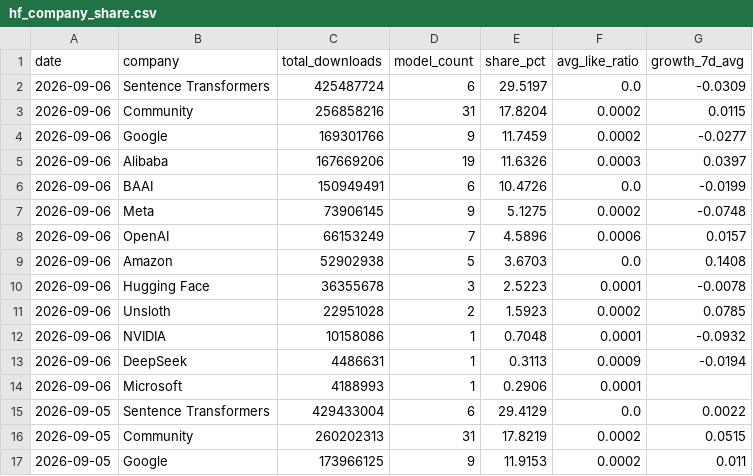
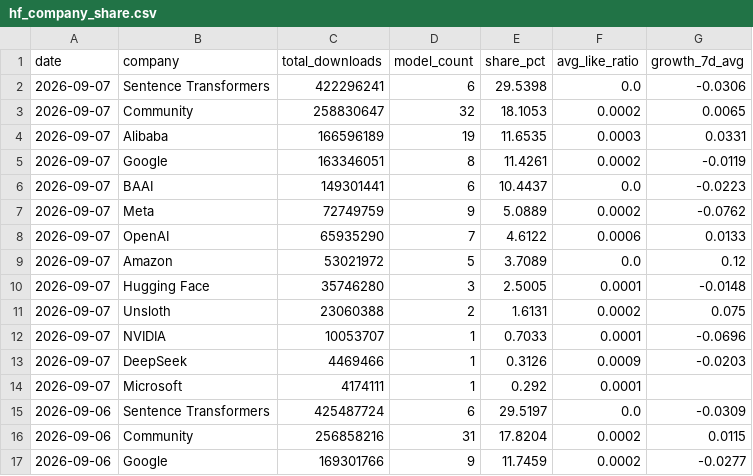
Before and after one commit to AlexLS8888/AI-Dashboard-public, a CSV file: dashboard/data/hf_company_share.csv, drawn as a sheet; only a part is shown; the shorter side is filled out with more unchanged rows.

```diff
--- a/dashboard/data/hf_company_share.csv
+++ b/dashboard/data/hf_company_share.csv
@@ -1,2 +1,15 @@
 date,company,total_downloads,model_count,share_pct,avg_like_ratio,growth_7d_avg
+2026-09-07,Sentence Transformers,422296241,6,29.5398,0.0,-0.0306
+2026-09-07,Community,258830647,32,18.1053,0.0002,0.0065
+2026-09-07,Alibaba,166596189,19,11.6535,0.0003,0.0331
+2026-09-07,Google,163346051,8,11.4261,0.0002,-0.0119
+2026-09-07,BAAI,149301441,6,10.4437,0.0,-0.0223
+2026-09-07,Meta,72749759,9,5.0889,0.0002,-0.0762
+2026-09-07,OpenAI,65935290,7,4.6122,0.0006,0.0133
+2026-09-07,Amazon,53021972,5,3.7089,0.0,0.12
+2026-09-07,Hugging Face,35746280,3,2.5005,0.0001,-0.0148
+2026-09-07,Unsloth,23060388,2,1.6131,0.0002,0.075
+2026-09-07,NVIDIA,10053707,1,0.7033,0.0001,-0.0696
+2026-09-07,DeepSeek,4469466,1,0.3126,0.0009,-0.0203
+2026-09-07,Microsoft,4174111,1,0.292,0.0001,
 2026-09-06,Sentence Transformers,425487724,6,29.5197,0.0,-0.0309
```
Also changed, not shown: dashboard/data/hf_models_latest.csv, dashboard/data/hf_pipeline_share.csv, 3 other files.
